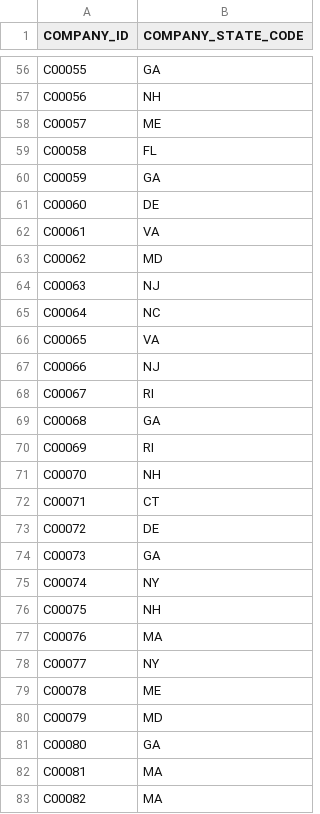
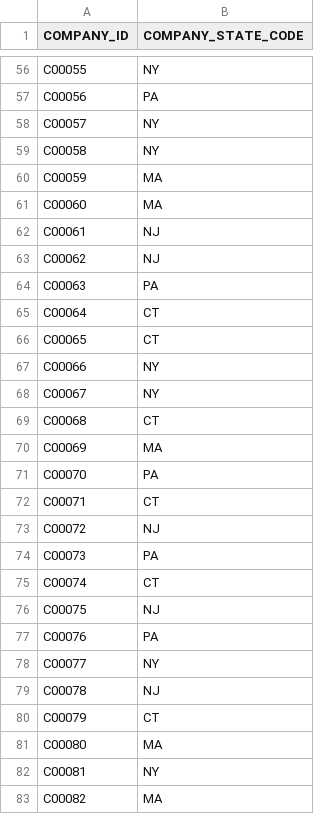
Before and after one commit to aanagpurkarsearce/BedrockAgents, a CSV file: output/DETAILS.csv, drawn as a sheet; only a part is shown, gaps mark what is left out; the diff covers the shown part only; the diff names each change by its address in the sheet, - before the commit and + after, or states it on an @@ line.

```diff
--- a/output/DETAILS.csv
+++ b/output/DETAILS.csv
-B56 (COMPANY_STATE_CODE): GA
+B56 (COMPANY_STATE_CODE): NY
-B57 (COMPANY_STATE_CODE): NH
+B57 (COMPANY_STATE_CODE): PA
-B58 (COMPANY_STATE_CODE): ME
+B58 (COMPANY_STATE_CODE): NY
-B59 (COMPANY_STATE_CODE): FL
+B59 (COMPANY_STATE_CODE): NY
-B60 (COMPANY_STATE_CODE): GA
+B60 (COMPANY_STATE_CODE): MA
-B61 (COMPANY_STATE_CODE): DE
+B61 (COMPANY_STATE_CODE): MA
-B62 (COMPANY_STATE_CODE): VA
+B62 (COMPANY_STATE_CODE): NJ
-B63 (COMPANY_STATE_CODE): MD
+B63 (COMPANY_STATE_CODE): NJ
-B64 (COMPANY_STATE_CODE): NJ
+B64 (COMPANY_STATE_CODE): PA
-B65 (COMPANY_STATE_CODE): NC
+B65 (COMPANY_STATE_CODE): CT
-B66 (COMPANY_STATE_CODE): VA
+B66 (COMPANY_STATE_CODE): CT
-B67 (COMPANY_STATE_CODE): NJ
+B67 (COMPANY_STATE_CODE): NY
-B68 (COMPANY_STATE_CODE): RI
+B68 (COMPANY_STATE_CODE): NY
-B69 (COMPANY_STATE_CODE): GA
+B69 (COMPANY_STATE_CODE): CT
-B70 (COMPANY_STATE_CODE): RI
+B70 (COMPANY_STATE_CODE): MA
-B71 (COMPANY_STATE_CODE): NH
+B71 (COMPANY_STATE_CODE): PA
-B73 (COMPANY_STATE_CODE): DE
+B73 (COMPANY_STATE_CODE): NJ
-B74 (COMPANY_STATE_CODE): GA
+B74 (COMPANY_STATE_CODE): PA
-B75 (COMPANY_STATE_CODE): NY
+B75 (COMPANY_STATE_CODE): CT
-B76 (COMPANY_STATE_CODE): NH
+B76 (COMPANY_STATE_CODE): NJ
-B77 (COMPANY_STATE_CODE): MA
+B77 (COMPANY_STATE_CODE): PA
-B79 (COMPANY_STATE_CODE): ME
+B79 (COMPANY_STATE_CODE): NJ
-B80 (COMPANY_STATE_CODE): MD
+B80 (COMPANY_STATE_CODE): CT
-B81 (COMPANY_STATE_CODE): GA
+B81 (COMPANY_STATE_CODE): MA
-B82 (COMPANY_STATE_CODE): MA
+B82 (COMPANY_STATE_CODE): NY
```
Also changed, not shown: 156 edited cells elsewhere in this file, output/SALES.csv, output/greatest_books.csv, 9 other files.
